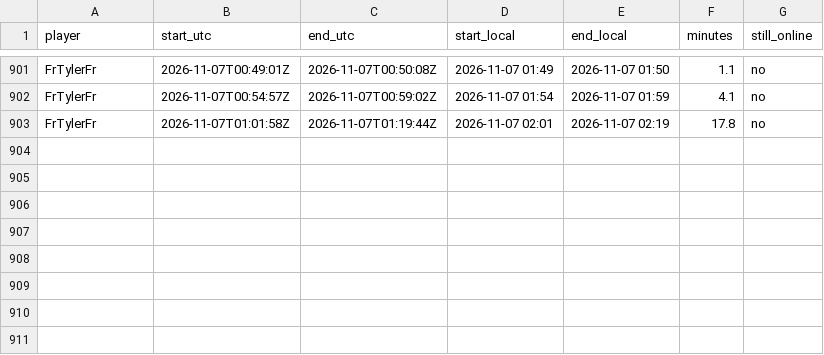
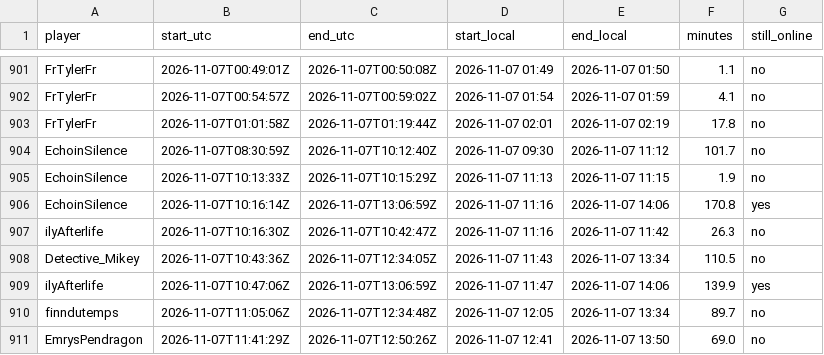
Before and after one commit to mathijsboogaert/Voxel, a CSV file: docs/data/voxel-sessions.csv, drawn as a sheet; only a part is shown, gaps mark what is left out.

```diff
--- a/docs/data/voxel-sessions.csv
+++ b/docs/data/voxel-sessions.csv
@@ -903 +903,9 @@ FrTylerFr,2026-11-07T00:54:57Z,2026-11-07T00:59:02Z,2026-11-07 01:54,2026-11-07
 FrTylerFr,2026-11-07T01:01:58Z,2026-11-07T01:19:44Z,2026-11-07 02:01,2026-11-07 02:19,17.8,no
+EchoinSilence,2026-11-07T08:30:59Z,2026-11-07T10:12:40Z,2026-11-07 09:30,2026-11-07 11:12,101.7,no
+EchoinSilence,2026-11-07T10:13:33Z,2026-11-07T10:15:29Z,2026-11-07 11:13,2026-11-07 11:15,1.9,no
+EchoinSilence,2026-11-07T10:16:14Z,2026-11-07T13:06:59Z,2026-11-07 11:16,2026-11-07 14:06,170.8,yes
+ilyAfterlife,2026-11-07T10:16:30Z,2026-11-07T10:42:47Z,2026-11-07 11:16,2026-11-07 11:42,26.3,no
+Detective_Mikey,2026-11-07T10:43:36Z,2026-11-07T12:34:05Z,2026-11-07 11:43,2026-11-07 13:34,110.5,no
+ilyAfterlife,2026-11-07T10:47:06Z,2026-11-07T13:06:59Z,2026-11-07 11:47,2026-11-07 14:06,139.9,yes
+finndutemps,2026-11-07T11:05:06Z,2026-11-07T12:34:48Z,2026-11-07 12:05,2026-11-07 13:34,89.7,no
+EmrysPendragon,2026-11-07T11:41:29Z,2026-11-07T12:50:26Z,2026-11-07 12:41,2026-11-07 13:50,69.0,no
```
Also changed, not shown: docs/data/afk-history.csv, docs/data/voxel-events.csv, 4 other files.
